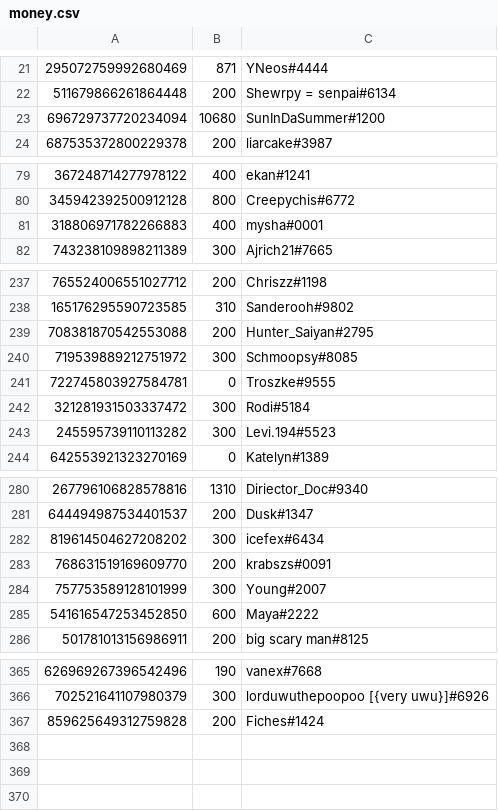
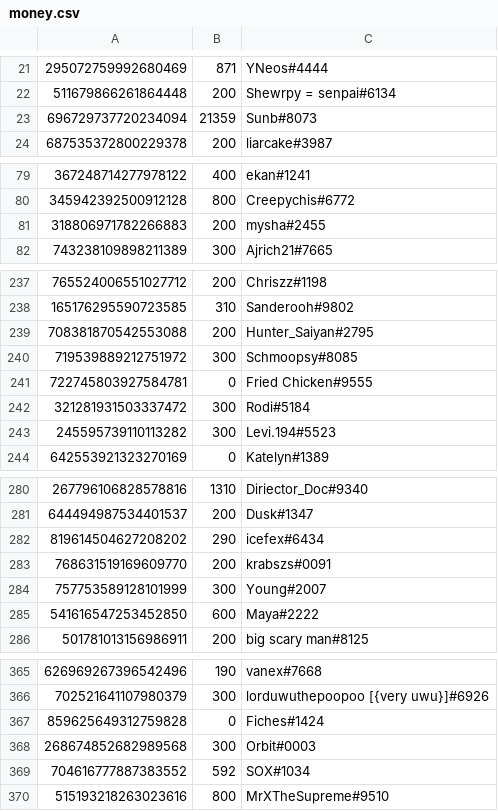
Before and after one commit to LevBernstein/BeardlessBot, a CSV file: resources/money.csv, drawn as a sheet; only a part is shown, gaps mark what is left out; the diff covers the shown part only.

```diff
--- a/resources/money.csv
+++ b/resources/money.csv
@@ -22,3 +22,3 @@
 511679866261864448,200,Shewrpy = senpai#6134
-696729737720234094,10680,SunInDaSummer#1200
+696729737720234094,21359,Sunb#8073
 687535372800229378,200,liarcake#3987
@@ -80,3 +80,3 @@
 345942392500912128,800,Creepychis#6772
-318806971782266883,400,mysha#0001
+318806971782266883,200,mysha#2455
 743238109898211389,300,Ajrich21#7665
@@ -240,3 +240,3 @@
 719539889212751972,300,Schmoopsy#8085
-722745803927584781,0,Troszke#9555
+722745803927584781,0,Fried Chicken#9555
 321281931503337472,300,Rodi#5184
@@ -281,3 +281,3 @@
 644494987534401537,200,Dusk#1347
-819614504627208202,300,icefex#6434
+819614504627208202,290,icefex#6434
 768631519169609770,200,krabszs#0091
@@ -366,2 +366,5 @@
 702521641107980379,300,lorduwuthepoopoo [{very uwu}]#6926
-859625649312759828,200,Fiches#1424
+859625649312759828,0,Fiches#1424
+268674852682989568,300,Orbit#0003
+704616777887383552,592,SOX#1034
+515193218263023616,800,MrXTheSupreme#9510
```
Also changed, not shown: 4 edited cells elsewhere in this file, 4 other files.
